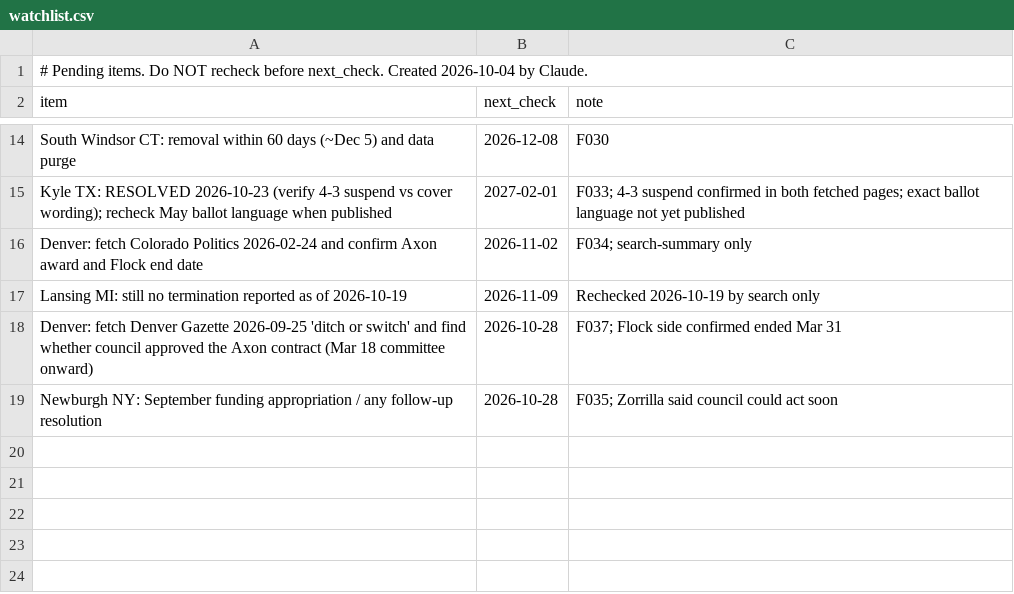
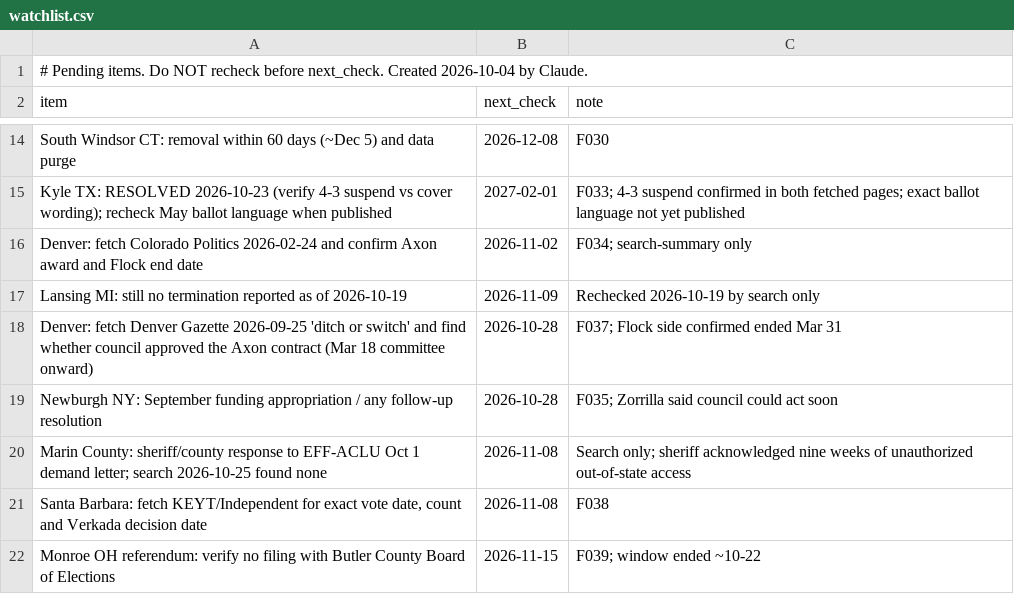
Before and after one commit to brittonleggett/research-threads-cloud, a CSV file: FLOCK_CAMERAS_PAPER/04_DATA/watchlist.csv, drawn as a sheet; only a part is shown, gaps mark what is left out.

```diff
--- a/FLOCK_CAMERAS_PAPER/04_DATA/watchlist.csv
+++ b/FLOCK_CAMERAS_PAPER/04_DATA/watchlist.csv
@@ -19 +19,4 @@ Denver: fetch Denver Gazette 2026-09-25 'ditch or switch' and find whether counc
 Newburgh NY: September funding appropriation / any follow-up resolution,2026-10-28,F035; Zorrilla said council could act soon
+Marin County: sheriff/county response to EFF-ACLU Oct 1 demand letter; search 2026-10-25 found none,2026-11-08,Search only; sheriff acknowledged nine weeks of unauthorized out-of-state access
+"Santa Barbara: fetch KEYT/Independent for exact vote date, count and Verkada decision date",2026-11-08,F038
+Monroe OH referendum: verify no filing with Butler County Board of Elections,2026-11-15,F039; window ended ~10-22
```
Also changed, not shown: FLOCK_CAMERAS_PAPER/04_DATA/candidate_leads.csv, 3 other files.
